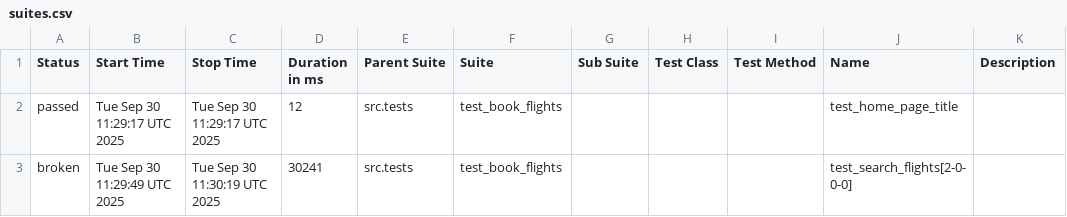
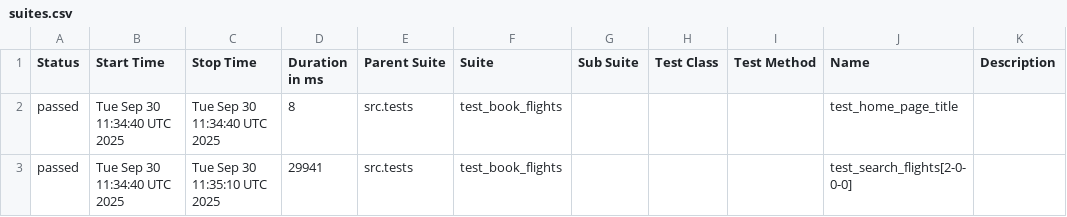
Before and after one commit to tijothomas95/PytestPlaywrightAutomation, a CSV file: data/suites.csv, drawn as a sheet.

```diff
--- a/data/suites.csv
+++ b/data/suites.csv
@@ -1,3 +1,3 @@
 "Status","Start Time","Stop Time","Duration in ms","Parent Suite","Suite","Sub Suite","Test Class","Test Method","Name","Description"
-"passed","Tue Sep 30 11:29:17 UTC 2025","Tue Sep 30 11:29:17 UTC 2025","12","src.tests","test_book_flights","","","","test_home_page_title",""
-"broken","Tue Sep 30 11:29:49 UTC 2025","Tue Sep 30 11:30:19 UTC 2025","30241","src.tests","test_book_flights","","","","test_search_flights[2-0-0-0]",""
+"passed","Tue Sep 30 11:34:40 UTC 2025","Tue Sep 30 11:34:40 UTC 2025","8","src.tests","test_book_flights","","","","test_home_page_title",""
+"passed","Tue Sep 30 11:34:40 UTC 2025","Tue Sep 30 11:35:10 UTC 2025","29941","src.tests","test_book_flights","","","","test_search_flights[2-0-0-0]",""
```
Also changed, not shown: 35 other files.
